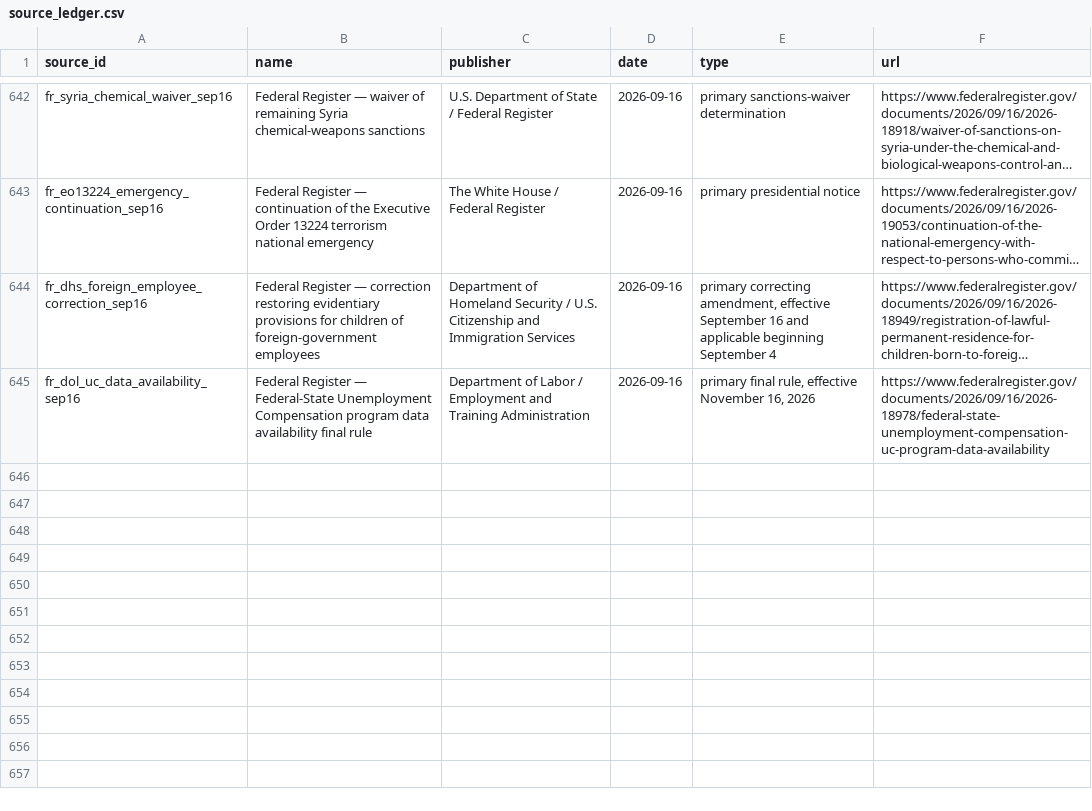
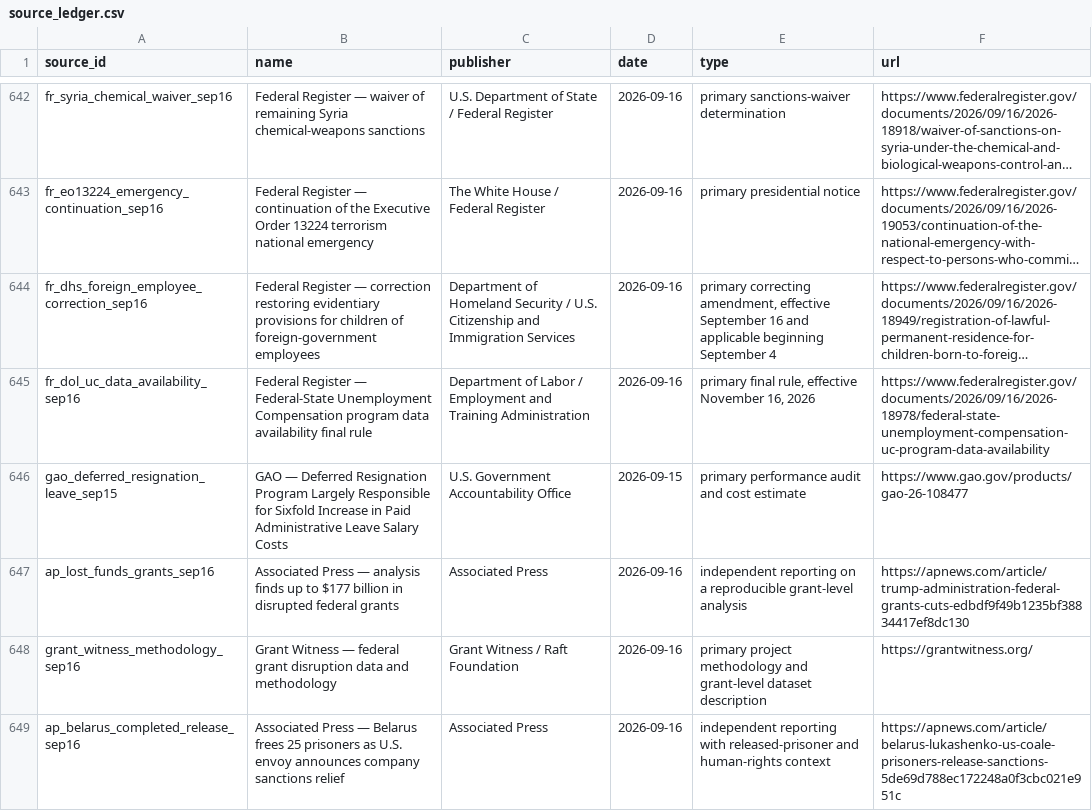
Before and after one commit to PauseBeforeHarmProtocol/the-record, a CSV file: data/source_ledger.csv, drawn as a sheet; only a part is shown, gaps mark what is left out; long unchanged cells end in …; the diff covers the shown part only; the diff names each change by its address in the sheet, - before the commit and + after, or states it on an @@ line.

Commit message:
Release national update 10.65.0

```diff
--- a/data/source_ledger.csv
+++ b/data/source_ledger.csv
+row 646: gao_deferred_resignation_leave_sep15 | GAO — Deferred Resignation Program Largely Responsible for Sixfold Increase in Paid Administrative Leave Salary Costs | U.S. Government Accountability Office | 2026-09-15 | primary performance audit and cost estimate | https://www.gao.gov/products/gao-26-108477
+row 647: ap_lost_funds_grants_sep16 | Associated Press — analysis finds up to $177 billion in disrupted federal grants | Associated Press | 2026-09-16 | independent reporting on a reproducible grant-level analysis | https://apnews.com/article/trump-administration-federal-grants-cuts-edbdf9f49b1235bf38834417ef8dc130
+row 648: grant_witness_methodology_sep16 | Grant Witness — federal grant disruption data and methodology | Grant Witness / Raft Foundation | 2026-09-16 | primary project methodology and grant-level dataset description | https://grantwitness.org/
+row 649: ap_belarus_completed_release_sep16 | Associated Press — Belarus frees 25 prisoners as U.S. envoy announces company sanctions relief | Associated Press | 2026-09-16 | independent reporting with released-prisoner and human-rights context | https://apnews.com/article/belarus-lukashenko-us-coale-prisoners-release-sanctions-5de69d788ec172248a0f3cbc021e951c
```
Also changed, not shown: 4 added rows and 2 edited cells elsewhere in this file, 39 other files.
